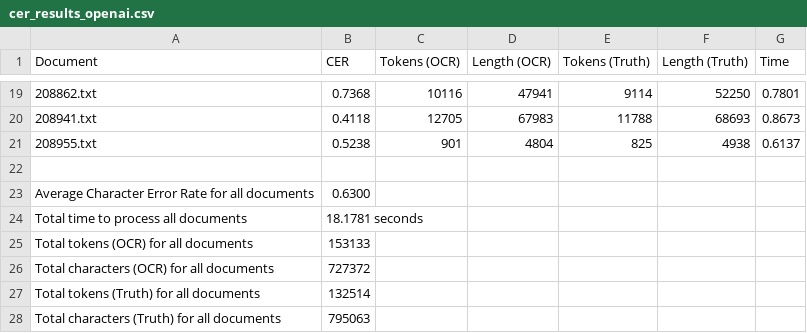
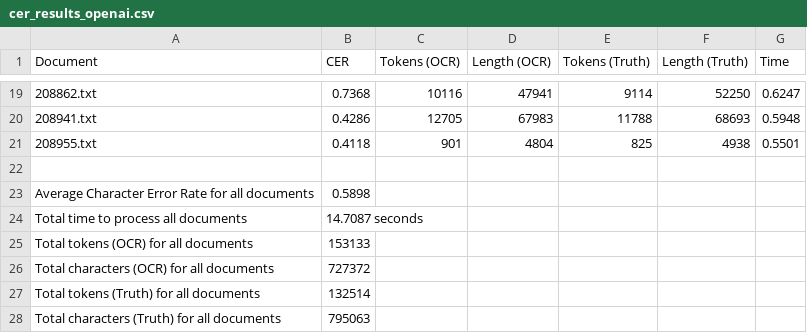
Before and after one commit to larakaracasu/HL-Fall-23, a CSV file: fall-23-project/calculate_cer/cer_results_openai.csv, drawn as a sheet; only a part is shown, gaps mark what is left out; the diff covers the shown part only.

```diff
--- a/fall-23-project/calculate_cer/cer_results_openai.csv
+++ b/fall-23-project/calculate_cer/cer_results_openai.csv
@@ -19,7 +19,7 @@ Document,CER,Tokens (OCR),Length (OCR),Tokens (Truth),Length (Truth),Time
-208862.txt,0.7368,10116,47941,9114,52250,0.7801
-208941.txt,0.4118,12705,67983,11788,68693,0.8673
-208955.txt,0.5238,901,4804,825,4938,0.6137
+208862.txt,0.7368,10116,47941,9114,52250,0.6247
+208941.txt,0.4286,12705,67983,11788,68693,0.5948
+208955.txt,0.4118,901,4804,825,4938,0.5501
 ,,,,,,
-Average Character Error Rate for all documents,0.6300,,,,,
-Total time to process all documents,18.1781 seconds,,,,,
+Average Character Error Rate for all documents,0.5898,,,,,
+Total time to process all documents,14.7087 seconds,,,,,
 Total tokens (OCR) for all documents,153133,,,,,
```
Also changed, not shown: 32 edited cells elsewhere in this file, fall-23-project/calculate_cer/cer_results_openai_test.csv, 49 other files.
